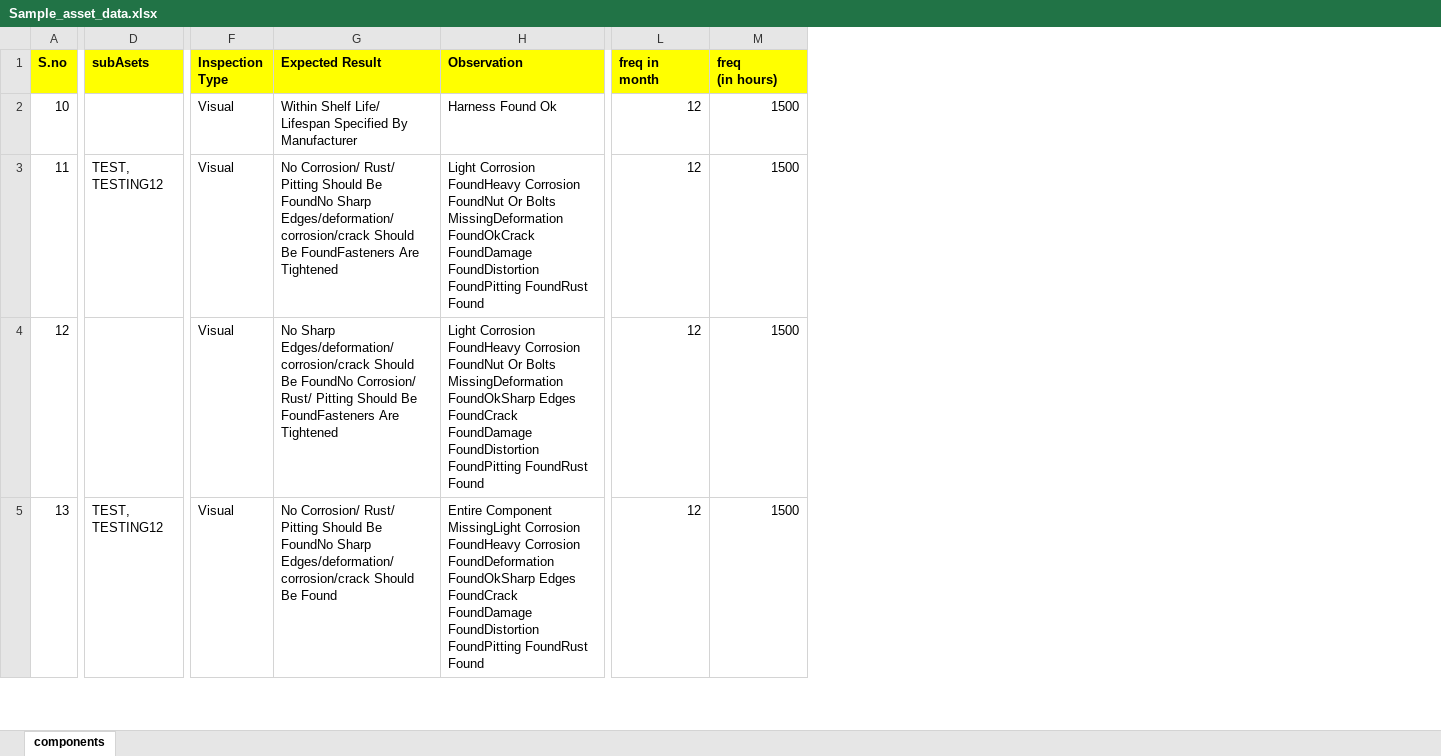
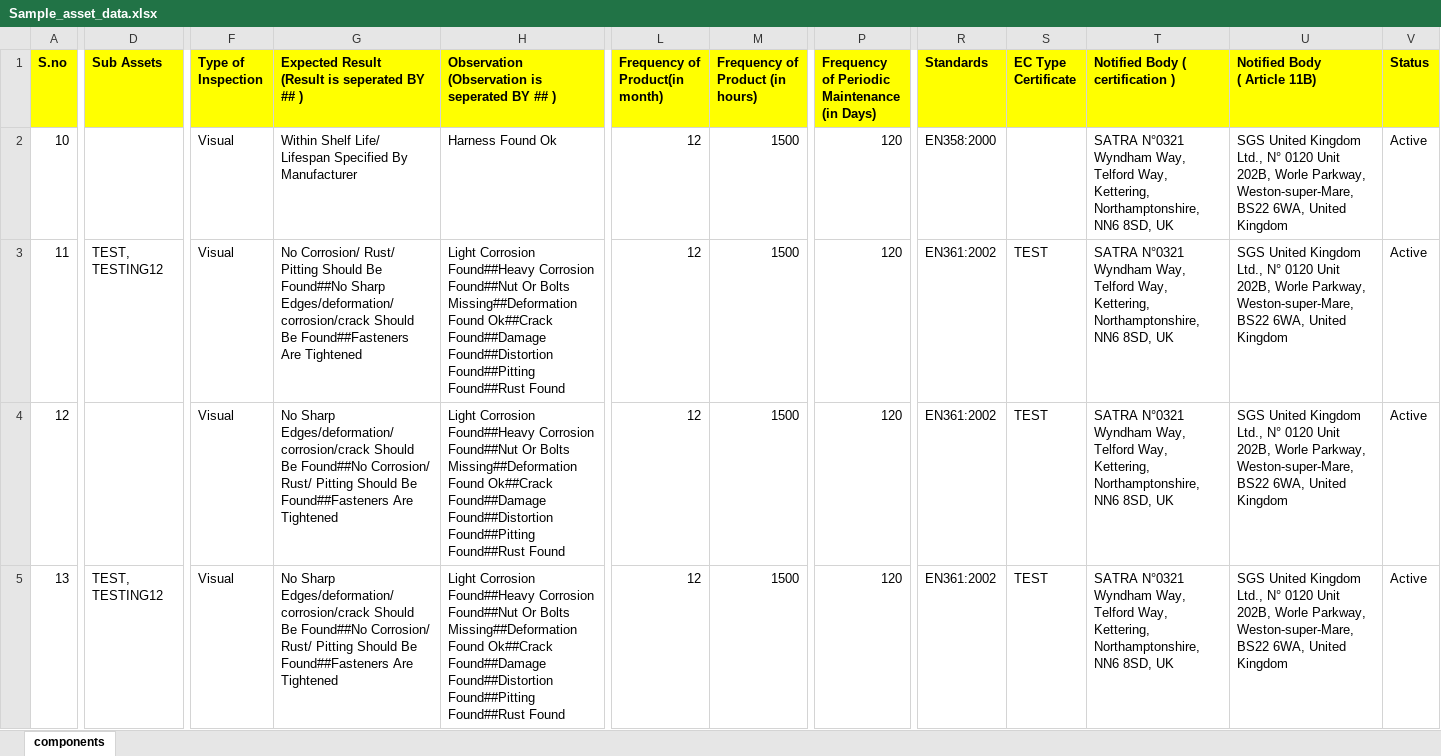
Before and after one commit to faisalkhanshah01/ASDF101, an Excel workbook: uploads/sampleFile/Sample_asset_data.xlsx, sheet components, drawn as a sheet; only a part is shown, gaps mark what is left out; values as stored, in another font and other column widths than the file's, no borders; removed rows and columns are numbered as before the commit, all else as after; ↵ is a line break in a cell; the diff covers the shown part only; the diff names each change by its address in the sheet, - before the commit and + after, or states it on an @@ line.

Commit message:
sample assets xls changed

```diff
--- a/uploads/sampleFile/Sample_asset_data.xlsx (sheet components)
+++ b/uploads/sampleFile/Sample_asset_data.xlsx (sheet components)
-column G (Expected Result), rows 2-5: Within Shelf Life/ Lifespan Specified By Manufacturer | No Corrosion/ Rust/ Pitting Should Be FoundNo Sharp Edges/deformation/corrosion/crack Should Be FoundFasteners Are Tightened | No Sharp Edges/deformation/corrosion/crack Should Be FoundNo Corrosion/ Rust/ Pitting Should Be FoundFasteners Are Tightened | No Corrosion/ Rust/ Pitting Should Be FoundNo Sharp Edges/deformation/corrosion/crack Should Be Found
+column G, rows 1-5: Expected Result ↵ (Result is seperated BY ## ) | Within Shelf Life/ Lifespan Specified By Manufacturer | No Corrosion/ Rust/ Pitting Should Be Found##No Sharp Edges/deformation/corrosion/crack Should Be Found##Fasteners Are Tightened | No Sharp Edges/deformation/corrosion/crack Should Be Found##No Corrosion/ Rust/ Pitting Should Be Found##Fasteners Are Tightened | No Sharp Edges/deformation/corrosion/crack Should Be Found##No Corrosion/ Rust/ Pitting Should Be Found##Fasteners Are Tightened
+column P, rows 1-5: Frequency of Periodic ↵ Maintenance (in Days) | 120 | 120 | 120 | 120
+column R (Standards), rows 2-5: EN358:2000 | EN361:2002 | EN361:2002 | EN361:2002
+column S (EC Type Certificate), rows 3-5: all TEST
+column T (Notified Body ( certification )), rows 2-5: all SATRA N°0321 Wyndham Way, Telford Way, Kettering, Northamptonshire, NN6 8SD, UK
+column U (Notified Body ( Article 11B)), rows 2-5: all SGS United Kingdom Ltd., N° 0120 Unit 202B, Worle Parkway, Weston-super-Mare, BS22 6WA, United Kingdom
+column V (Status), rows 2-5: all Active
-D1: subAsets
+D1: Sub Assets
-F1: Inspection Type
+F1: Type of Inspection
-H1: Observation
+H1: Observation ↵ (Observation is seperated BY ## )
-L1: freq in ↵ month
+L1: Frequency of Product(in month)
-M1: freq ↵ (in hours)
+M1: Frequency of Product (in hours)
-H3: Light Corrosion FoundHeavy Corrosion FoundNut Or Bolts MissingDeformation FoundOkCrack FoundDamage FoundDistortion FoundPitting FoundRust Found
+H3: Light Corrosion Found##Heavy Corrosion Found##Nut Or Bolts Missing##Deformation Found Ok##Crack Found##Damage Found##Distortion Found##Pitting Found##Rust Found
-H4: Light Corrosion FoundHeavy Corrosion FoundNut Or Bolts MissingDeformation FoundOkSharp Edges FoundCrack FoundDamage FoundDistortion FoundPitting FoundRust Found
+H4: Light Corrosion Found##Heavy Corrosion Found##Nut Or Bolts Missing##Deformation Found Ok##Crack Found##Damage Found##Distortion Found##Pitting Found##Rust Found
-H5: Entire Component MissingLight Corrosion FoundHeavy Corrosion FoundDeformation FoundOkSharp Edges FoundCrack FoundDamage FoundDistortion FoundPitting FoundRust Found
+H5: Light Corrosion Found##Heavy Corrosion Found##Nut Or Bolts Missing##Deformation Found Ok##Crack Found##Damage Found##Distortion Found##Pitting Found##Rust Found
```
Also changed, not shown: 9 edited cells elsewhere in this sheet, 1 other file.
